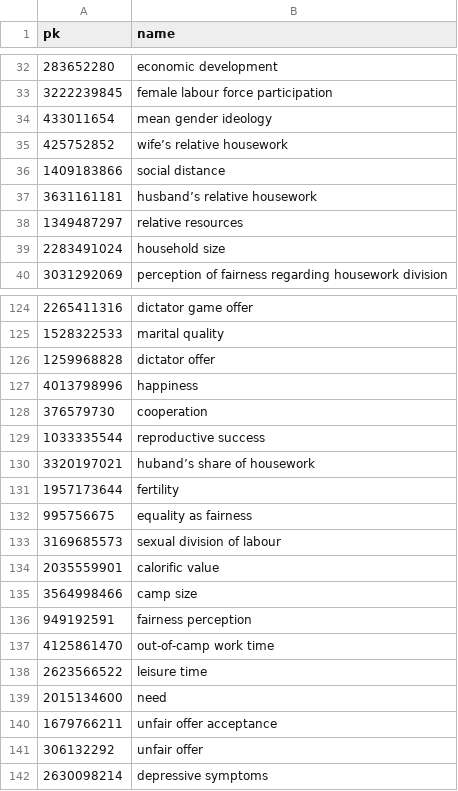
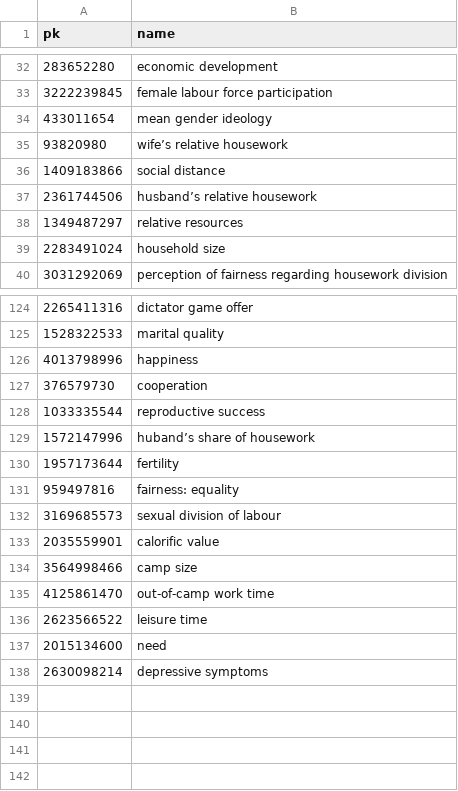
Before and after one commit to CHIELDOnline/ARCUS, a CSV file: data/db/Variables.csv, drawn as a sheet; only a part is shown, gaps mark what is left out.

```diff
--- a/data/db/Variables.csv
+++ b/data/db/Variables.csv
@@ -34,5 +34,5 @@
 "433011654","mean gender ideology"
-"425752852","wife’s relative housework"
+"93820980","wife’s relative housework"
 "1409183866","social distance"
-"3631161181","husband’s relative housework"
+"2361744506","husband’s relative housework"
 "1349487297","relative resources"
@@ -125,3 +125,2 @@
 "1528322533","marital quality"
-"1259968828","dictator offer"
 "4013798996","happiness"
@@ -129,5 +128,5 @@
 "1033335544","reproductive success"
-"3320197021","huband’s share of housework"
+"1572147996","huband’s share of housework"
 "1957173644","fertility"
-"995756675","equality as fairness"
+"959497816","fairness: equality"
 "3169685573","sexual division of labour"
@@ -135,3 +134,2 @@
 "3564998466","camp size"
-"949192591","fairness perception"
 "4125861470","out-of-camp work time"
@@ -139,4 +137,2 @@
 "2015134600","need"
-"1679766211","unfair offer acceptance"
-"306132292","unfair offer"
 "2630098214","depressive symptoms"
```
Also changed, not shown: data/db/Authors.csv, data/db/CausalLinks.csv, 3 other files.
